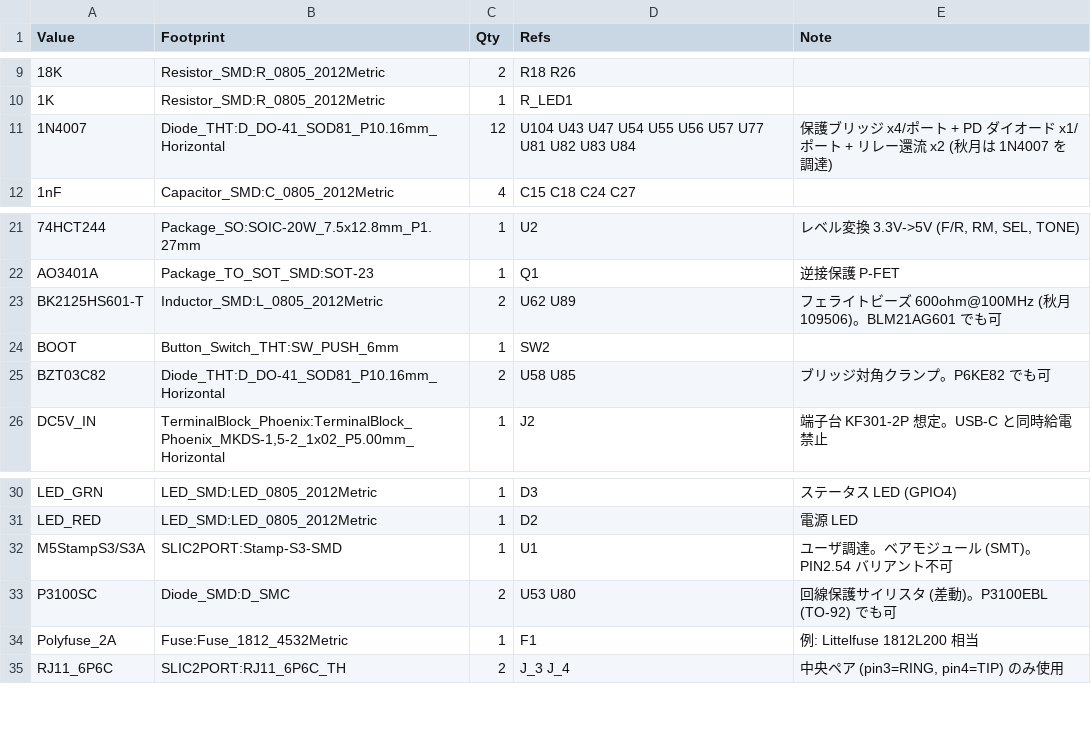
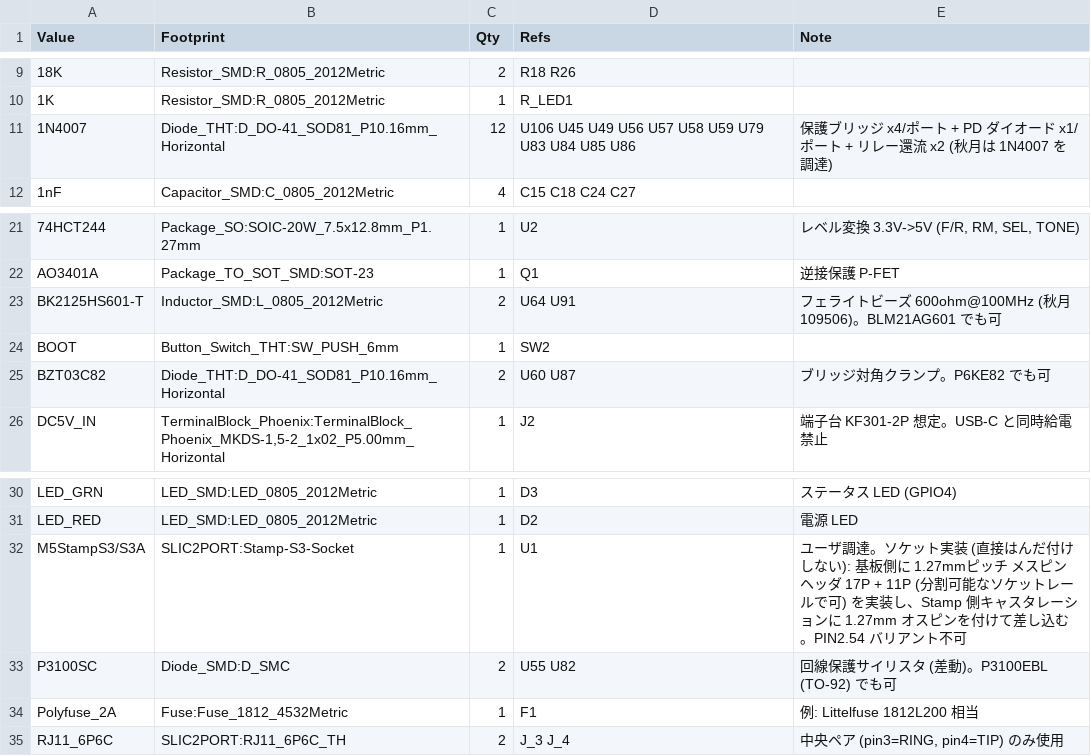
Before and after one commit to GOROman/m5stamp-slic-fxs, a CSV file: bom.csv, drawn as a sheet; only a part is shown, gaps mark what is left out.

Commit message:
BOM: U1 socket footprint + socket/header purchase note

```diff
--- a/bom.csv
+++ b/bom.csv
@@ -10,3 +10,3 @@ Value,Footprint,Qty,Refs,Note
 1K,Resistor_SMD:R_0805_2012Metric,1,R_LED1,
-1N4007,Diode_THT:D_DO-41_SOD81_P10.16mm_Horizontal,12,U104 U43 U47 U54 U55 U56 U57 U77 U81 U82 U83 U84,保護ブリッジ x4/ポート + PD ダイオード x1/ポート + リレー還流 x2 (秋月は 1N4007 を調達)
+1N4007,Diode_THT:D_DO-41_SOD81_P10.16mm_Horizontal,12,U106 U45 U49 U56 U57 U58 U59 U79 U83 U84 U85 U86,保護ブリッジ x4/ポート + PD ダイオード x1/ポート + リレー還流 x2 (秋月は 1N4007 を調達)
 1nF,Capacitor_SMD:C_0805_2012Metric,4,C15 C18 C24 C27,
@@ -22,5 +22,5 @@ Value,Footprint,Qty,Refs,Note
 AO3401A,Package_TO_SOT_SMD:SOT-23,1,Q1,逆接保護 P-FET
-BK2125HS601-T,Inductor_SMD:L_0805_2012Metric,2,U62 U89,フェライトビーズ 600ohm@100MHz (秋月 109506)。BLM21AG601 でも可
+BK2125HS601-T,Inductor_SMD:L_0805_2012Metric,2,U64 U91,フェライトビーズ 600ohm@100MHz (秋月 109506)。BLM21AG601 でも可
 BOOT,Button_Switch_THT:SW_PUSH_6mm,1,SW2,
-BZT03C82,Diode_THT:D_DO-41_SOD81_P10.16mm_Horizontal,2,U58 U85,ブリッジ対角クランプ。P6KE82 でも可
+BZT03C82,Diode_THT:D_DO-41_SOD81_P10.16mm_Horizontal,2,U60 U87,ブリッジ対角クランプ。P6KE82 でも可
 DC5V_IN,"TerminalBlock_Phoenix:TerminalBlock_Phoenix_MKDS-1,5-2_1x02_P5.00mm_Horizontal",1,J2,端子台 KF301-2P 想定。USB-C と同時給電禁止
@@ -31,4 +31,4 @@ LED_GRN,LED_SMD:LED_0805_2012Metric,1,D3,ステータス LED (GPIO4)
 LED_RED,LED_SMD:LED_0805_2012Metric,1,D2,電源 LED
-M5StampS3/S3A,SLIC2PORT:Stamp-S3-SMD,1,U1,ユーザ調達。ベアモジュール (SMT)。PIN2.54 バリアント不可
-P3100SC,Diode_SMD:D_SMC,2,U53 U80,回線保護サイリスタ (差動)。P3100EBL (TO-92) でも可
+M5StampS3/S3A,SLIC2PORT:Stamp-S3-Socket,1,U1,ユーザ調達。ソケット実装 (直接はんだ付けしない): 基板側に 1.27mmピッチ メスピンヘッダ 17P + 11P (分割可能なソケットレールで可) を実装し、Stamp 側キャスタレーションに 1.27mm オスピンを付けて差し込む。PIN2.54 バリアント不可
+P3100SC,Diode_SMD:D_SMC,2,U55 U82,回線保護サイリスタ (差動)。P3100EBL (TO-92) でも可
 Polyfuse_2A,Fuse:Fuse_1812_4532Metric,1,F1,例: Littelfuse 1812L200 相当
```
